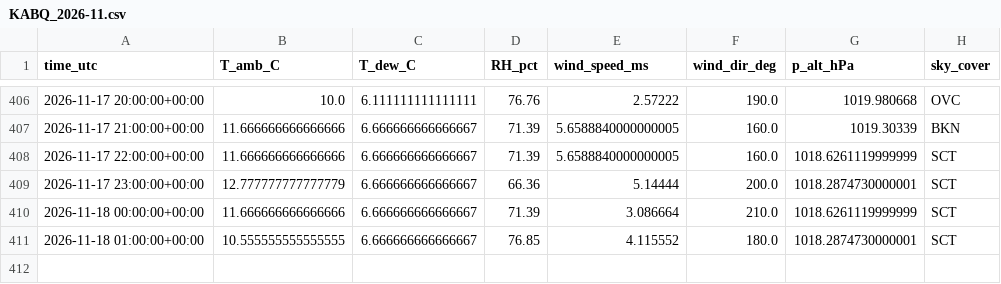
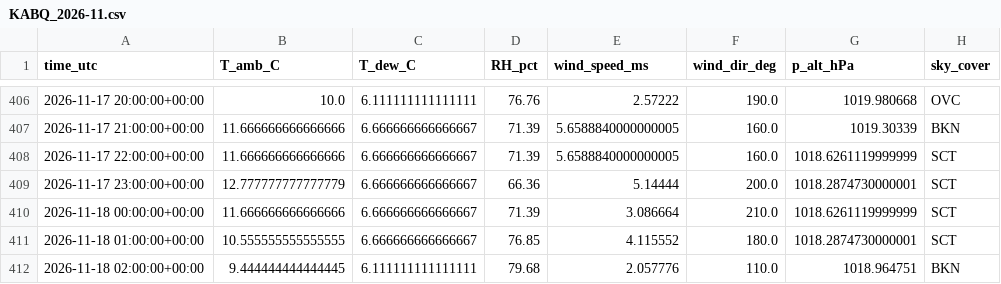
Before and after one commit to pratikrajpandey1/Live_Temperature_LSTM, a CSV file: data/obs/KABQ_2026-11.csv, drawn as a sheet; only a part is shown, gaps mark what is left out; the diff names each change by its address in the sheet, - before the commit and + after, or states it on an @@ line.

```diff
--- a/data/obs/KABQ_2026-11.csv
+++ b/data/obs/KABQ_2026-11.csv
+row 412: 2026-11-18 02:00:00+00:00 | 9.444444444444445 | 6.111111111111111 | 79.68 | 2.057776 | 110.0 | 1018.964751 | BKN
```
Also changed, not shown: data/forecasts/2026-11-18.csv, 2 other files.
